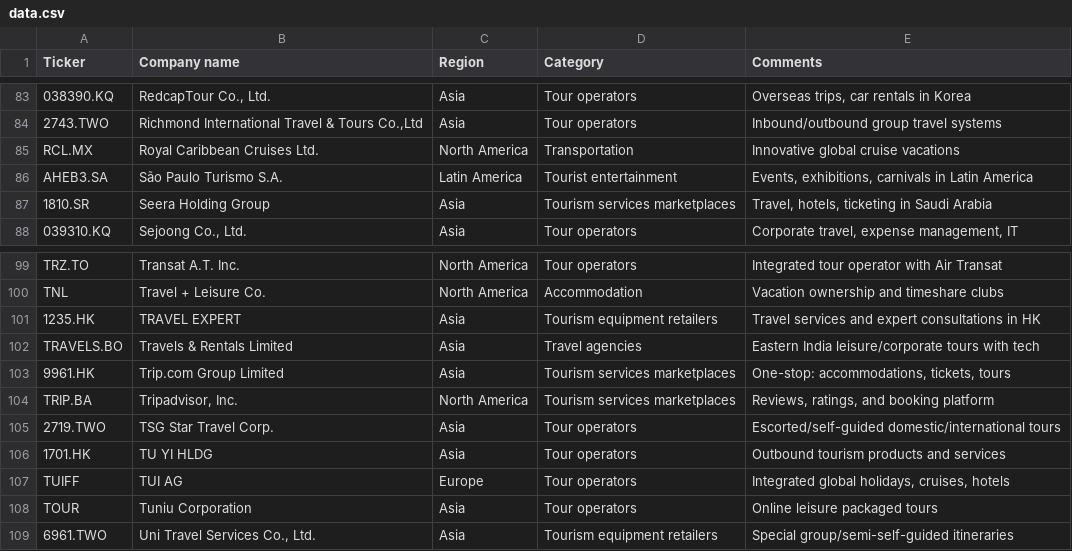
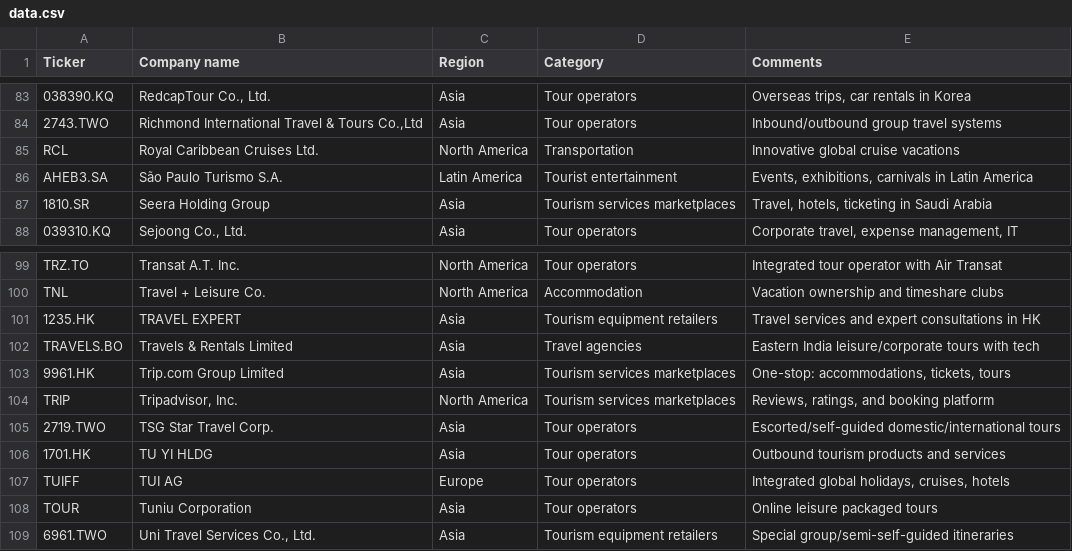
Before and after one commit to RimJur/tourism-after-covid, a CSV file: data.csv, drawn as a sheet; only a part is shown, gaps mark what is left out; the diff names each change by its address in the sheet, - before the commit and + after, or states it on an @@ line.

```diff
--- a/data.csv
+++ b/data.csv
-A85 (Ticker): RCL.MX
+A85 (Ticker): RCL
-A104 (Ticker): TRIP.BA
+A104 (Ticker): TRIP
```
Also changed, not shown: charts/ticker-cagr-analysis.csv, 13 other files.
